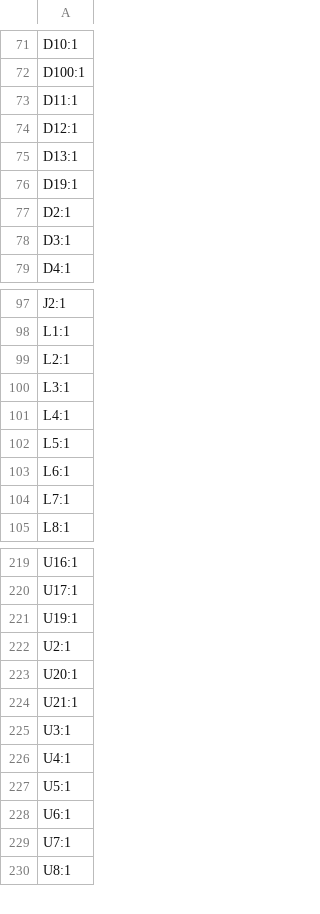
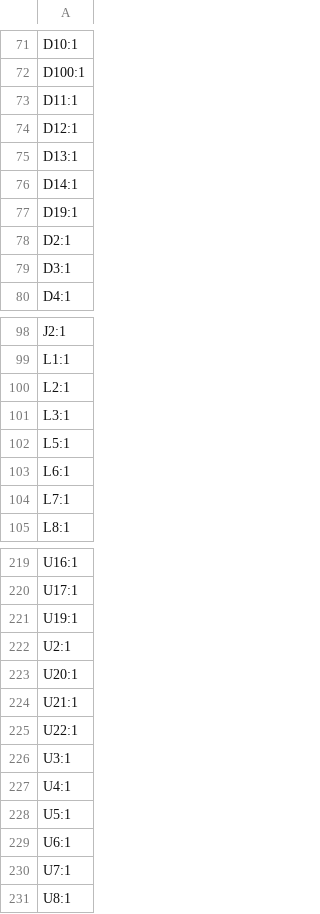
Before and after one commit to vacuumsens/pcb, a CSV file: TESTPCB/charging-circuit/production/designators.csv, drawn as a sheet; only a part is shown, gaps mark what is left out; removed rows and columns are numbered as before the commit, all else as after; the diff names each change by its address in the sheet, - before the commit and + after, or states it on an @@ line.

```diff
--- a/TESTPCB/charging-circuit/production/designators.csv
+++ b/TESTPCB/charging-circuit/production/designators.csv
+row 76: D14:1
-row 101: L4:1
+row 225: U22:1
```
Also changed, not shown: TESTPCB/bom.csv, TESTPCB/charging-circuit/production/bom.csv, 21 other files.
